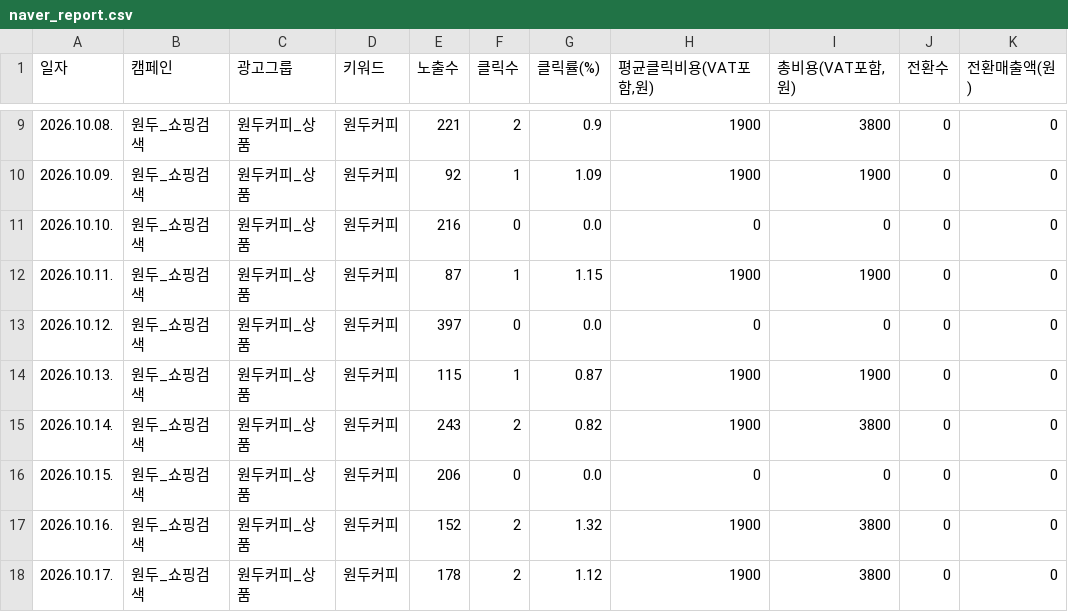
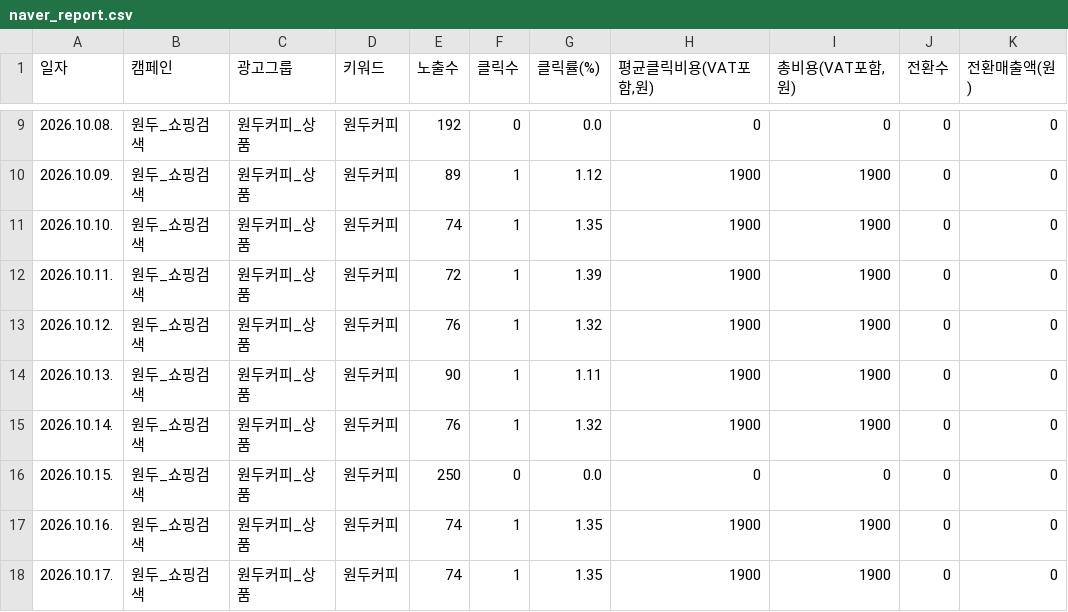
Before and after one commit to gem-9ru/BOAZ_2nd_Project, a CSV file: data/examples/demo_store/coffee/naver_report.csv, drawn as a sheet; only a part is shown, gaps mark what is left out; the diff covers the shown part only.

```diff
--- a/data/examples/demo_store/coffee/naver_report.csv
+++ b/data/examples/demo_store/coffee/naver_report.csv
@@ -9,10 +9,10 @@
-2026.10.08.,원두_쇼핑검색,원두커피_상품,원두커피,221,2,0.9,1900,3800,0,0
-2026.10.09.,원두_쇼핑검색,원두커피_상품,원두커피,92,1,1.09,1900,1900,0,0
-2026.10.10.,원두_쇼핑검색,원두커피_상품,원두커피,216,0,0.0,0,0,0,0
-2026.10.11.,원두_쇼핑검색,원두커피_상품,원두커피,87,1,1.15,1900,1900,0,0
-2026.10.12.,원두_쇼핑검색,원두커피_상품,원두커피,397,0,0.0,0,0,0,0
-2026.10.13.,원두_쇼핑검색,원두커피_상품,원두커피,115,1,0.87,1900,1900,0,0
-2026.10.14.,원두_쇼핑검색,원두커피_상품,원두커피,243,2,0.82,1900,3800,0,0
-2026.10.15.,원두_쇼핑검색,원두커피_상품,원두커피,206,0,0.0,0,0,0,0
-2026.10.16.,원두_쇼핑검색,원두커피_상품,원두커피,152,2,1.32,1900,3800,0,0
-2026.10.17.,원두_쇼핑검색,원두커피_상품,원두커피,178,2,1.12,1900,3800,0,0
+2026.10.08.,원두_쇼핑검색,원두커피_상품,원두커피,192,0,0.0,0,0,0,0
+2026.10.09.,원두_쇼핑검색,원두커피_상품,원두커피,89,1,1.12,1900,1900,0,0
+2026.10.10.,원두_쇼핑검색,원두커피_상품,원두커피,74,1,1.35,1900,1900,0,0
+2026.10.11.,원두_쇼핑검색,원두커피_상품,원두커피,72,1,1.39,1900,1900,0,0
+2026.10.12.,원두_쇼핑검색,원두커피_상품,원두커피,76,1,1.32,1900,1900,0,0
+2026.10.13.,원두_쇼핑검색,원두커피_상품,원두커피,90,1,1.11,1900,1900,0,0
+2026.10.14.,원두_쇼핑검색,원두커피_상품,원두커피,76,1,1.32,1900,1900,0,0
+2026.10.15.,원두_쇼핑검색,원두커피_상품,원두커피,250,0,0.0,0,0,0,0
+2026.10.16.,원두_쇼핑검색,원두커피_상품,원두커피,74,1,1.35,1900,1900,0,0
+2026.10.17.,원두_쇼핑검색,원두커피_상품,원두커피,74,1,1.35,1900,1900,0,0
```
Also changed, not shown: 82 edited cells elsewhere in this file, data/examples/demo_store/coffee/meta_report.csv, data/examples/demo_store/coffee/orders.csv, 13 other files.
